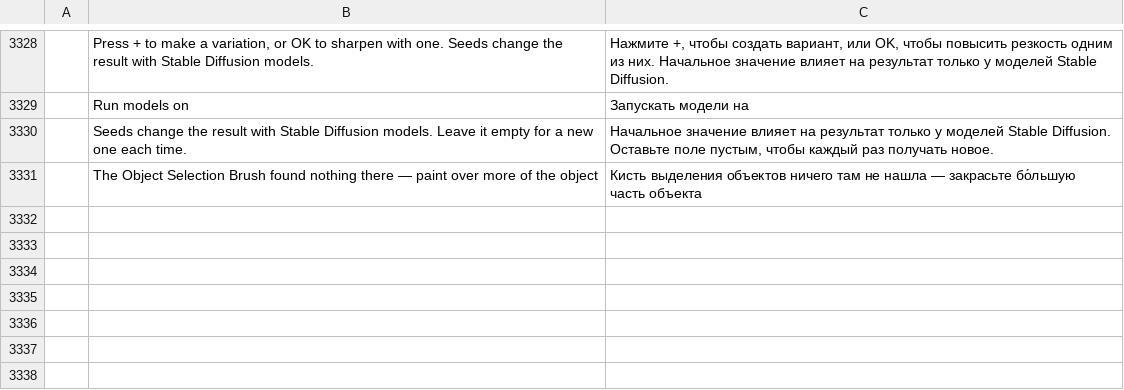
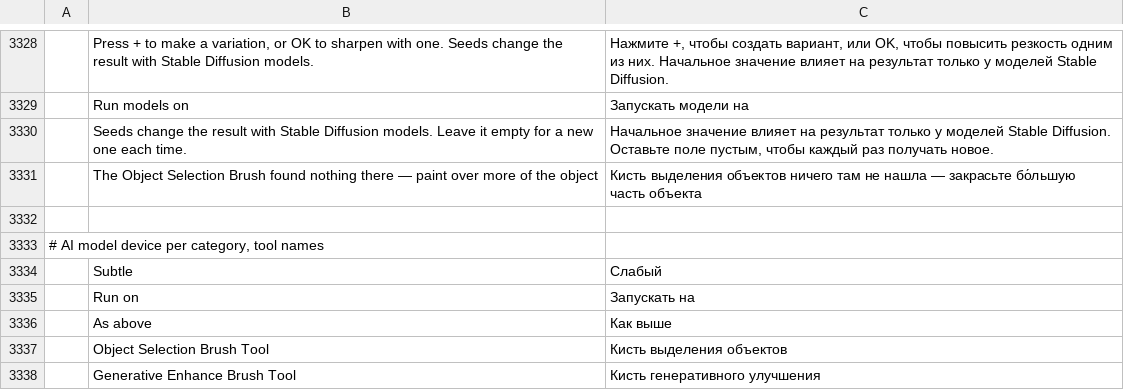
Before and after one commit to fopelka-EOCS/Photo_Craft, a TSV file: crates/ui-egui/src/i18n/ru.tsv, drawn as a sheet; only a part is shown, gaps mark what is left out; the diff names each change by its address in the sheet, - before the commit and + after, or states it on an @@ line.

```diff
--- a/crates/ui-egui/src/i18n/ru.tsv
+++ b/crates/ui-egui/src/i18n/ru.tsv
+row 3332: (empty)
+row 3333: # AI model device per category, tool names
+row 3334:  | Subtle | Слабый
+row 3335:  | Run on | Запускать на
+row 3336:  | As above | Как выше
+row 3337:  | Object Selection Brush Tool | Кисть выделения объектов
+row 3338:  | Generative Enhance Brush Tool | Кисть генеративного улучшения
```
Also changed, not shown: crates/ui-egui/src/i18n/cs.tsv, crates/ui-egui/src/i18n/el.tsv, 17 other files.
